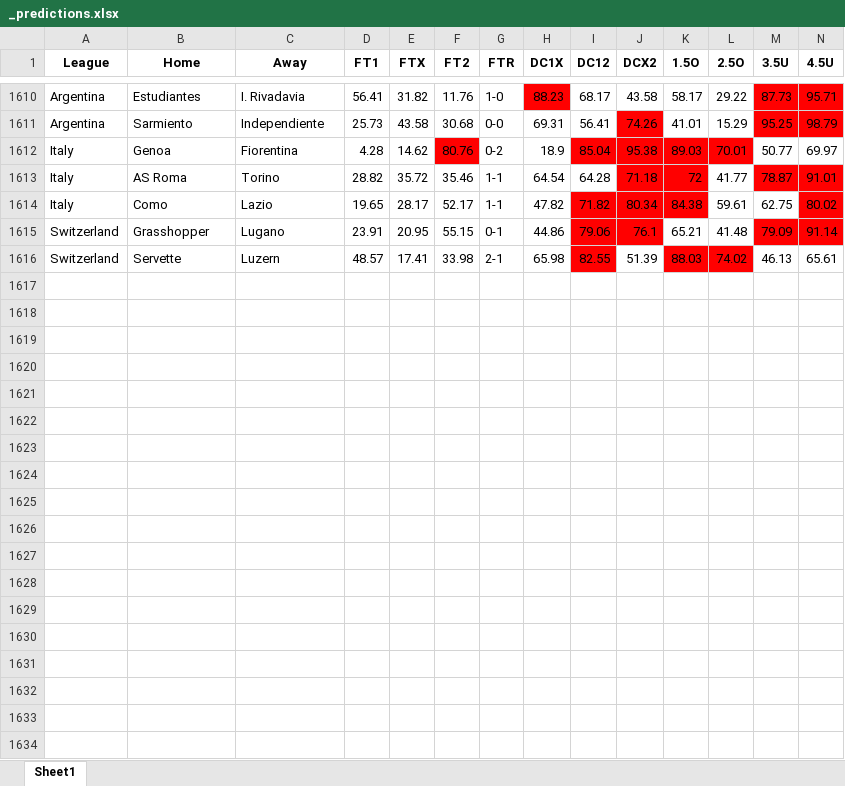
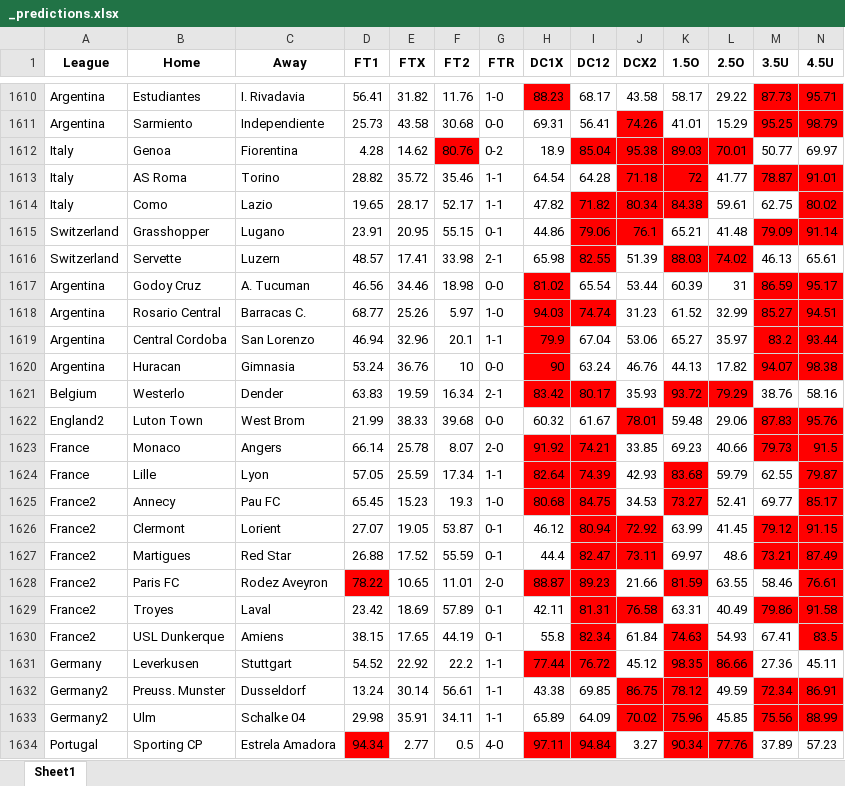
Before and after one commit to musayevf/Dixon_Coles_2025, an Excel workbook: dixon_coles_model_predictions/_predictions.xlsx, sheet Sheet1, drawn as a sheet; only a part is shown, gaps mark what is left out; values as stored, in another font and other column widths than the file's, no borders; rows hold the shown columns only; the diff covers the shown part only; the diff names each change by its address in the sheet, - before the commit and + after, or states it on an @@ line.

```diff
--- a/dixon_coles_model_predictions/_predictions.xlsx (sheet Sheet1)
+++ b/dixon_coles_model_predictions/_predictions.xlsx (sheet Sheet1)
+row 1617: Argentina | Godoy Cruz | A. Tucuman | 46.56 | 34.46 | 18.98 | 0-0 | 81.02 | 65.54 | 53.44 | 60.39 | 31 | 86.59 | 95.17
+row 1618: Argentina | Rosario Central | Barracas C. | 68.77 | 25.26 | 5.97 | 1-0 | 94.03 | 74.74 | 31.23 | 61.52 | 32.99 | 85.27 | 94.51
+row 1619: Argentina | Central Cordoba | San Lorenzo | 46.94 | 32.96 | 20.1 | 1-1 | 79.9 | 67.04 | 53.06 | 65.27 | 35.97 | 83.2 | 93.44
+row 1620: Argentina | Huracan | Gimnasia | 53.24 | 36.76 | 10 | 0-0 | 90 | 63.24 | 46.76 | 44.13 | 17.82 | 94.07 | 98.38
+row 1621: Belgium | Westerlo | Dender | 63.83 | 19.59 | 16.34 | 2-1 | 83.42 | 80.17 | 35.93 | 93.72 | 79.29 | 38.76 | 58.16
+row 1622: England2 | Luton Town | West Brom | 21.99 | 38.33 | 39.68 | 0-0 | 60.32 | 61.67 | 78.01 | 59.48 | 29.06 | 87.83 | 95.76
+row 1623: France | Monaco | Angers | 66.14 | 25.78 | 8.07 | 2-0 | 91.92 | 74.21 | 33.85 | 69.23 | 40.66 | 79.73 | 91.5
+row 1624: France | Lille | Lyon | 57.05 | 25.59 | 17.34 | 1-1 | 82.64 | 74.39 | 42.93 | 83.68 | 59.79 | 62.55 | 79.87
+row 1625: France2 | Annecy | Pau FC | 65.45 | 15.23 | 19.3 | 1-0 | 80.68 | 84.75 | 34.53 | 73.27 | 52.41 | 69.77 | 85.17
+row 1626: France2 | Clermont | Lorient | 27.07 | 19.05 | 53.87 | 0-1 | 46.12 | 80.94 | 72.92 | 63.99 | 41.45 | 79.12 | 91.15
+row 1627: France2 | Martigues | Red Star | 26.88 | 17.52 | 55.59 | 0-1 | 44.4 | 82.47 | 73.11 | 69.97 | 48.6 | 73.21 | 87.49
+row 1628: France2 | Paris FC | Rodez Aveyron | 78.22 | 10.65 | 11.01 | 2-0 | 88.87 | 89.23 | 21.66 | 81.59 | 63.55 | 58.46 | 76.61
+row 1629: France2 | Troyes | Laval | 23.42 | 18.69 | 57.89 | 0-1 | 42.11 | 81.31 | 76.58 | 63.31 | 40.49 | 79.86 | 91.58
+row 1630: France2 | USL Dunkerque | Amiens | 38.15 | 17.65 | 44.19 | 0-1 | 55.8 | 82.34 | 61.84 | 74.63 | 54.93 | 67.41 | 83.5
+row 1631: Germany | Leverkusen | Stuttgart | 54.52 | 22.92 | 22.2 | 1-1 | 77.44 | 76.72 | 45.12 | 98.35 | 86.66 | 27.36 | 45.11
+row 1632: Germany2 | Preuss. Munster | Dusseldorf | 13.24 | 30.14 | 56.61 | 1-1 | 43.38 | 69.85 | 86.75 | 78.12 | 49.59 | 72.34 | 86.91
+row 1633: Germany2 | Ulm | Schalke 04 | 29.98 | 35.91 | 34.11 | 1-1 | 65.89 | 64.09 | 70.02 | 75.96 | 45.85 | 75.56 | 88.99
+row 1634: Portugal | Sporting CP | Estrela Amadora | 94.34 | 2.77 | 0.5 | 4-0 | 97.11 | 94.84 | 3.27 | 90.34 | 77.76 | 37.89 | 57.23
```
Also changed, not shown: 3 added rows elsewhere in this sheet, 2024-11-02.xlsx, bet365_odds.xlsx, 4 other files.
